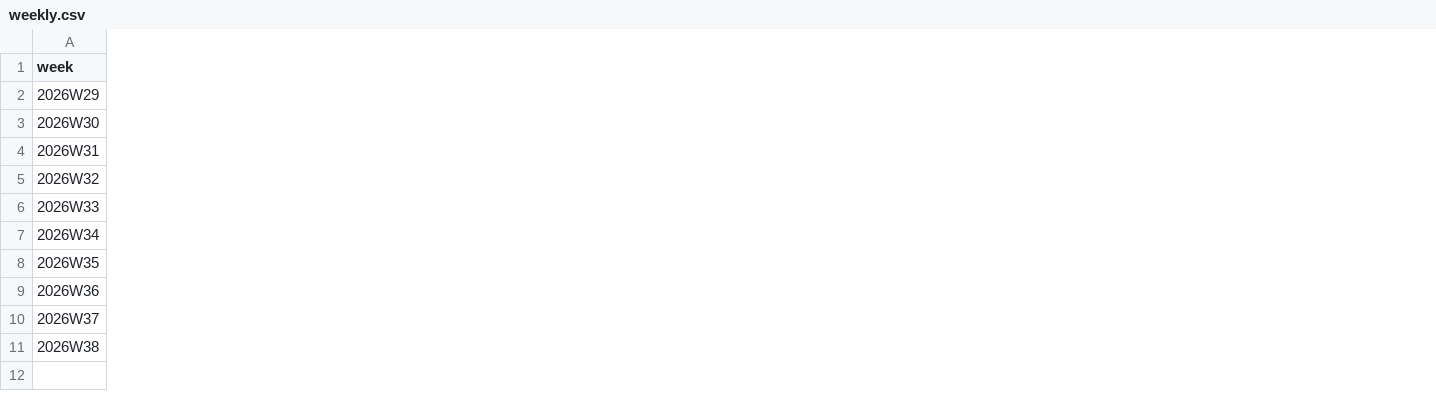
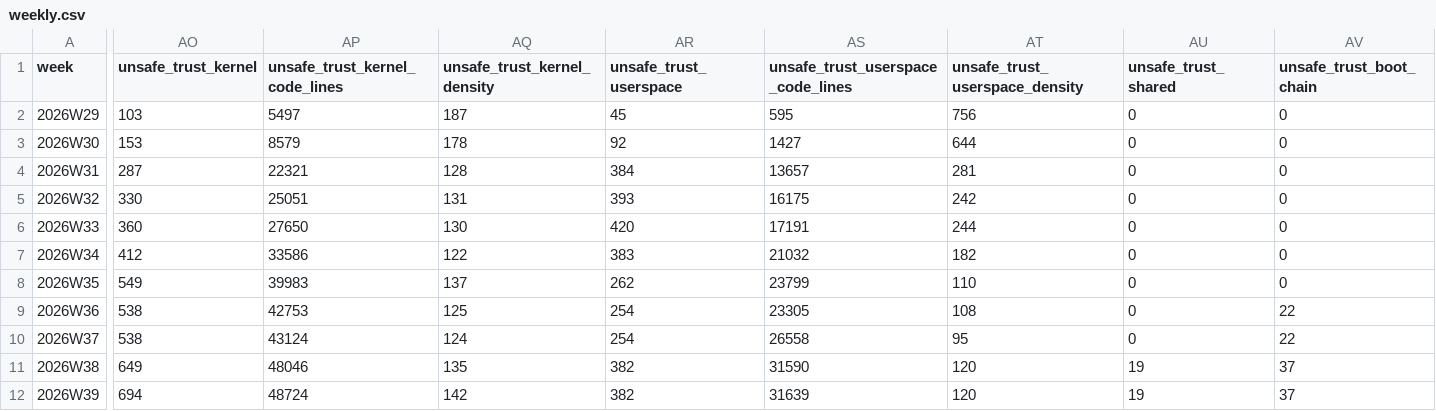
Before and after one commit to crickertech/nife, a CSV file: notes/project-metrics/weekly.csv, drawn as a sheet; only a part is shown, gaps mark what is left out; rows hold the shown columns only; the diff covers the shown part only; the diff names each change by its address in the sheet, - before the commit and + after, or states it on an @@ line.

```diff
--- a/notes/project-metrics/weekly.csv
+++ b/notes/project-metrics/weekly.csv
+column AO (unsafe_trust_kernel), rows 2-11: 103 | 153 | 287 | 330 | 360 | 412 | 549 | 538 | 538 | 649
+column AP (unsafe_trust_kernel_code_lines), rows 2-11: 5497 | 8579 | 22321 | 25051 | 27650 | 33586 | 39983 | 42753 | 43124 | 48046
+column AQ (unsafe_trust_kernel_density), rows 2-11: 187 | 178 | 128 | 131 | 130 | 122 | 137 | 125 | 124 | 135
+column AR (unsafe_trust_userspace), rows 2-11: 45 | 92 | 384 | 393 | 420 | 383 | 262 | 254 | 254 | 382
+column AS, rows 1-11: unsafe_trust_userspace_code_lines | 595 | 1427 | 13657 | 16175 | 17191 | 21032 | 23799 | 23305 | 26558 | 31590
+column AT (unsafe_trust_userspace_density), rows 2-11: 756 | 644 | 281 | 242 | 244 | 182 | 110 | 108 | 95 | 120
+column AU (unsafe_trust_shared), rows 2-11: 0 | 0 | 0 | 0 | 0 | 0 | 0 | 0 | 0 | 19
+column AV (unsafe_trust_boot_chain), rows 2-11: 0 | 0 | 0 | 0 | 0 | 0 | 0 | 22 | 22 | 37
+row 12: 2026W39 | 694 | 48724 | 142 | 382 | 31639 | 120 | 19 | 37
```
Also changed, not shown: 1 added column and 7 edited cells elsewhere in this file, 15 other files.
